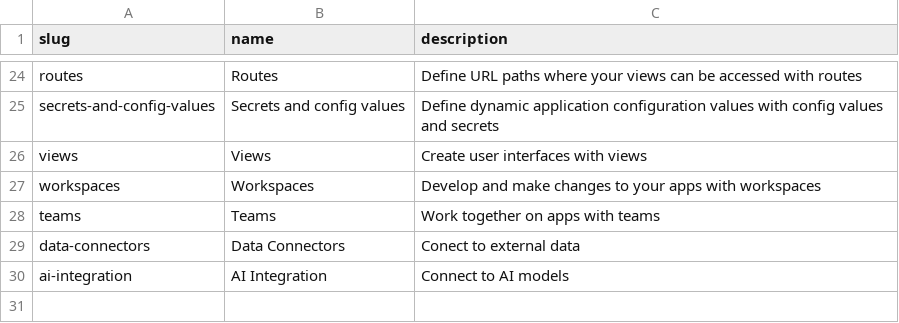
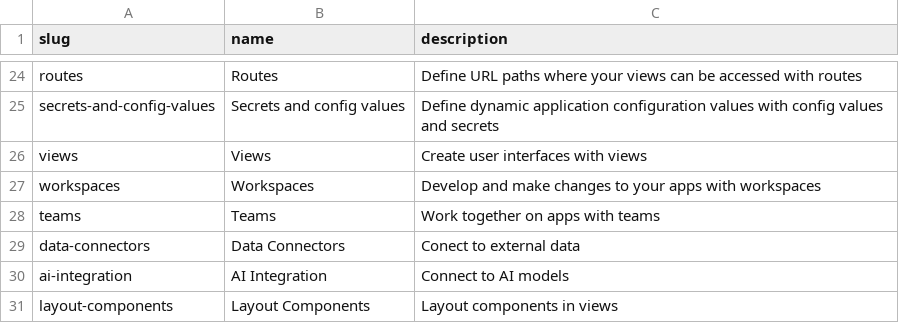
Before and after one commit to ues-io/docs, a CSV file: data/articles/articles.csv, drawn as a sheet; only a part is shown, gaps mark what is left out.

```diff
--- a/data/articles/articles.csv
+++ b/data/articles/articles.csv
@@ -30 +30,2 @@ data-connectors,Data Connectors,"Conect to external data"
 ai-integration,AI Integration,"Connect to AI models"
+layout-components,Layout Components,"Layout components in views"
```
Also changed, not shown: data/articles/docs/upload.csv.
